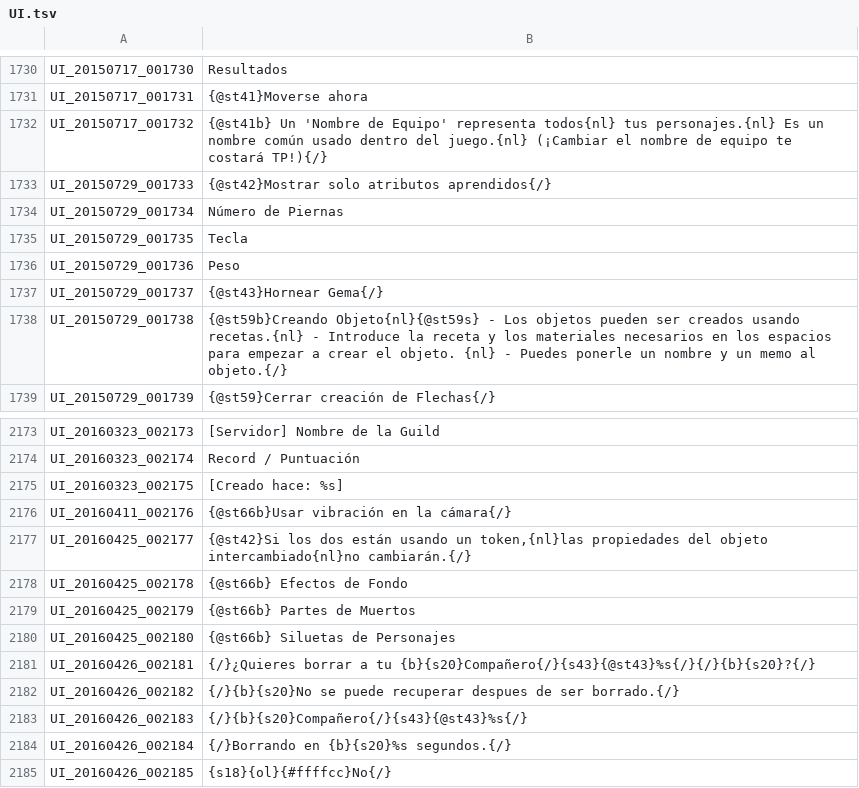
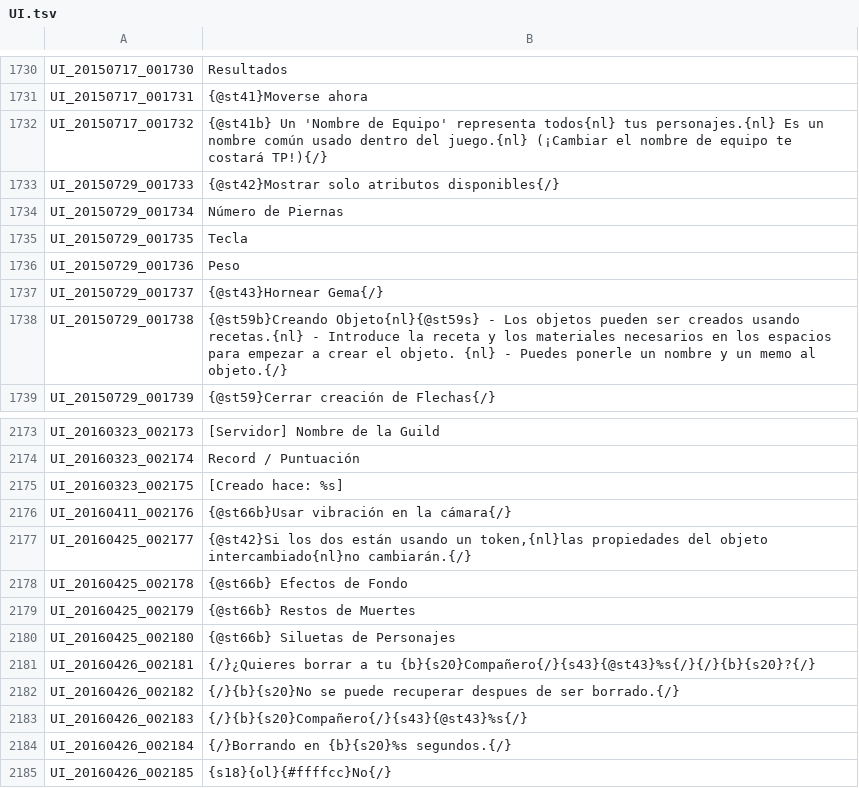
Before and after one commit to TreeOfSavior-Spanish/Spanish-Patch, a TSV file: Spanish/UI.tsv, drawn as a sheet; only a part is shown, gaps mark what is left out.

Commit message:
Correcciones Menores

```diff
--- a/Spanish/UI.tsv
+++ b/Spanish/UI.tsv
@@ -1732,3 +1732,3 @@ UI_20150717_001731	{@st41}Moverse ahora
 UI_20150717_001732	{@st41b}             Un 'Nombre de Equipo' representa todos{nl}             tus personajes.{nl}                Es un nombre común usado dentro del juego.{nl}                  (¡Cambiar el nombre de equipo te costará TP!){/}
-UI_20150729_001733	{@st42}Mostrar solo atributos aprendidos{/}
+UI_20150729_001733	{@st42}Mostrar solo atributos disponibles{/}
 UI_20150729_001734	Número de Piernas
@@ -2178,3 +2178,3 @@ UI_20160425_002177	{@st42}Si los dos están usando un token,{nl}las propiedades
 UI_20160425_002178	{@st66b} Efectos de Fondo
-UI_20160425_002179	{@st66b} Partes de Muertos
+UI_20160425_002179	{@st66b} Restos de Muertes
 UI_20160425_002180	{@st66b} Siluetas de Personajes
```
